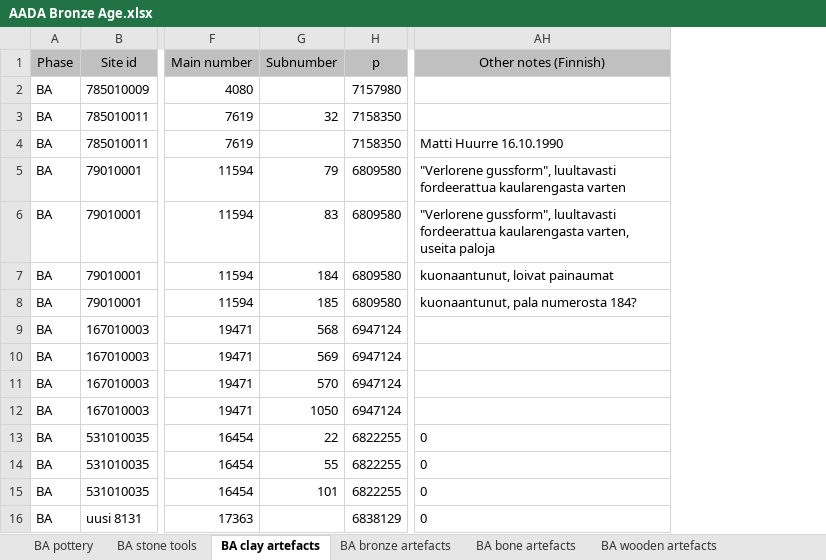
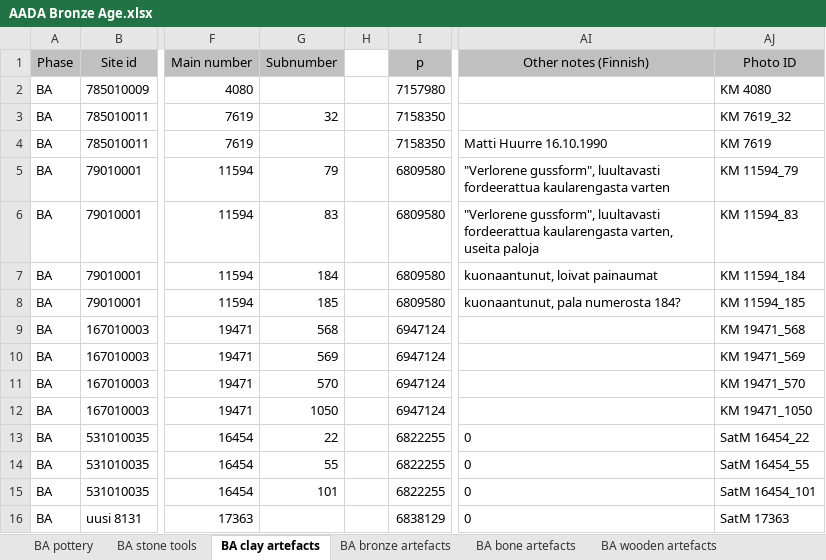
Before and after one commit to AADA-DATA/AADA-DATABase, an Excel workbook: AADA Bronze Age/AADA Bronze Age.xlsx, sheet BA clay artefacts, drawn as a sheet; only a part is shown, gaps mark what is left out; values as stored, in another font and other column widths than the file's, no borders; the diff names each change by its address in the sheet, - before the commit and + after, or states it on an @@ line.

Commit message:
Photo IDs Column Added

```diff
--- a/AADA Bronze Age/AADA Bronze Age.xlsx (sheet BA clay artefacts)
+++ b/AADA Bronze Age/AADA Bronze Age.xlsx (sheet BA clay artefacts)
+column H, empty
+column AJ (Photo ID), rows 2-16: KM 4080 | KM 7619_32 | KM 7619 | KM 11594_79 | KM 11594_83 | KM 11594_184 | KM 11594_185 | KM 19471_568 | KM 19471_569 | KM 19471_570 | KM 19471_1050 | SatM 16454_22 | SatM 16454_55 | SatM 16454_101 | SatM 17363
```
Also changed, not shown: sheet BA bronze artefacts, sheet BA wooden artefacts, sheet BA bone artefacts, sheet BA stone tools, sheet BA birch bark tar, sheet BA pottery.
